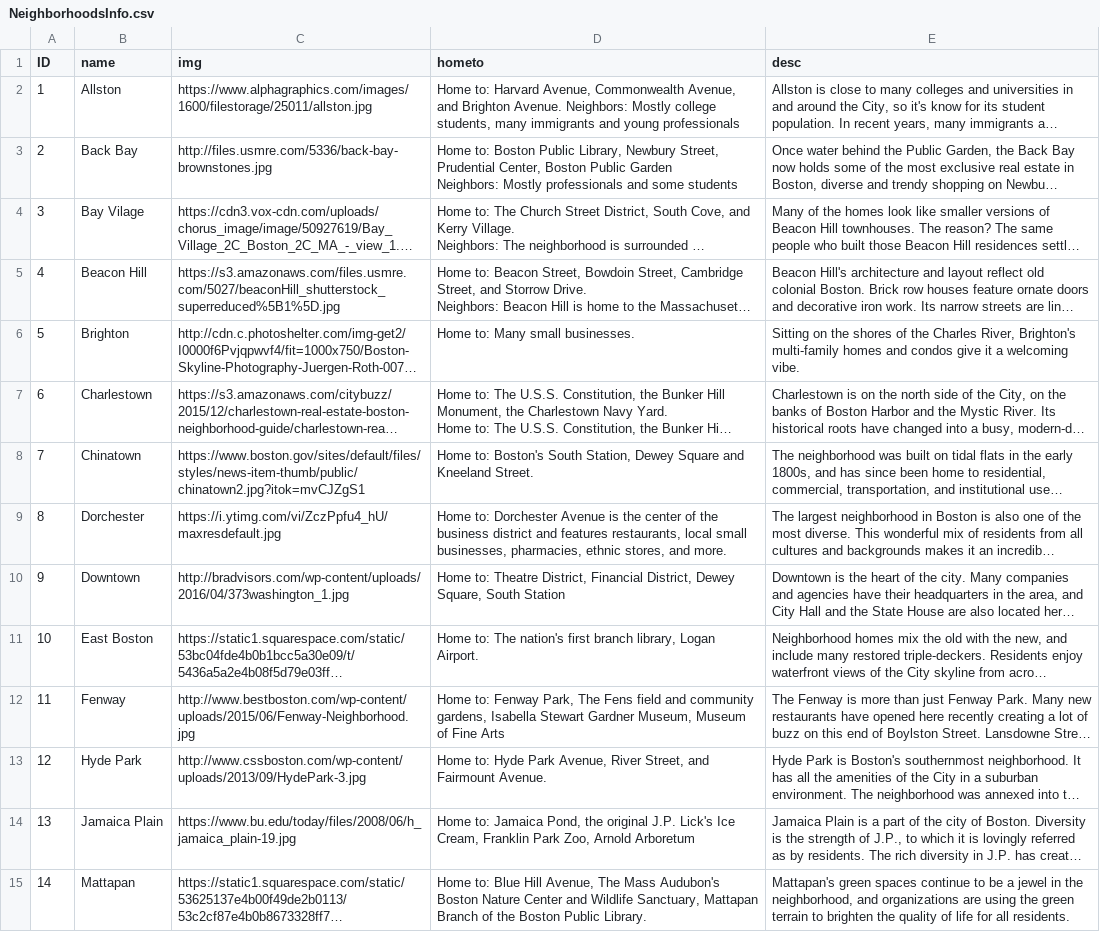
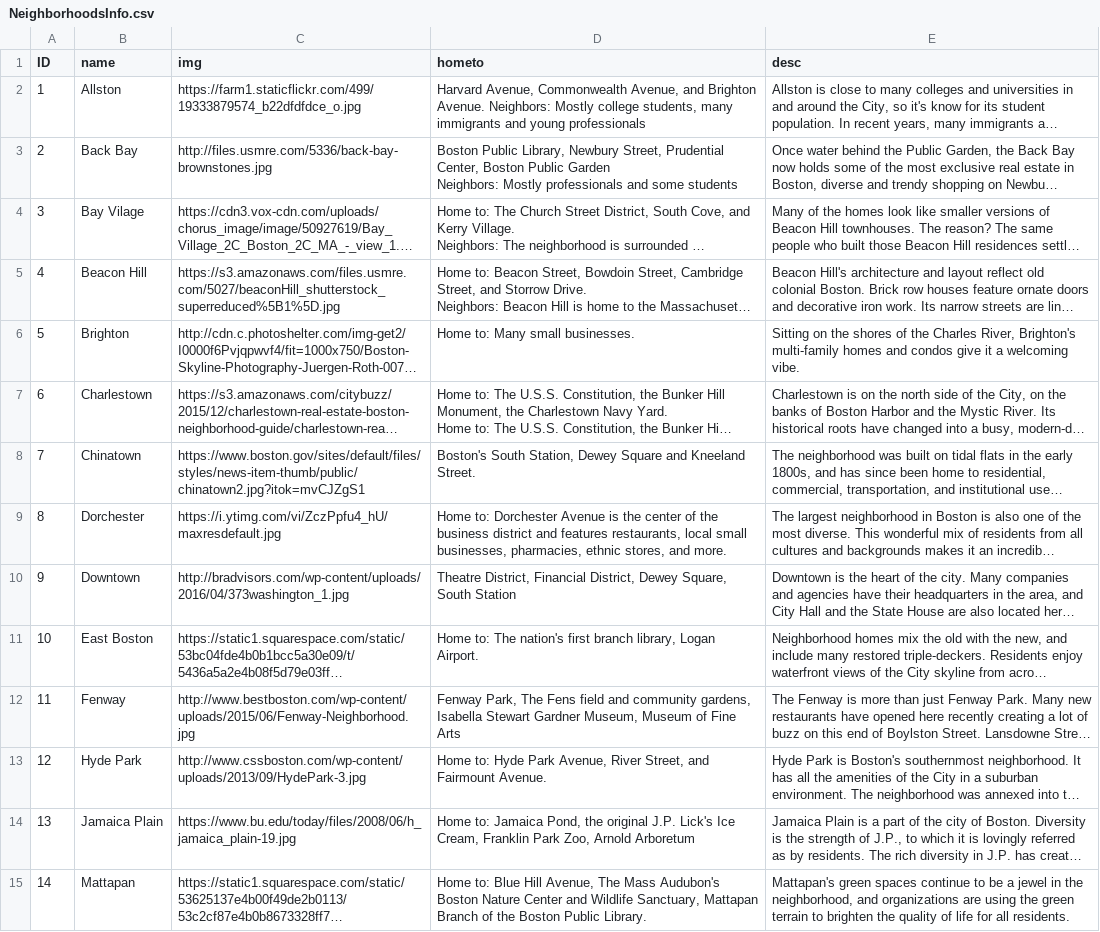
Before and after one commit to BosNeighborhood/BosNeighborhood.github.io, a CSV file: data/NeighborhoodsInfo.csv, drawn as a sheet; only a part is shown; long unchanged cells end in …; the diff covers the shown part only; the diff names each change by its address in the sheet, - before the commit and + after, or states it on an @@ line.

Commit message:
change Allston image and remove home to text

```diff
--- a/data/NeighborhoodsInfo.csv
+++ b/data/NeighborhoodsInfo.csv
-C2 (img): https://www.alphagraphics.com/images/1600/filestorage/25011/allston.jpg
+C2 (img): https://farm1.staticflickr.com/499/19333879574_b22dfdfdce_o.jpg
-D2 (hometo): Home to: Harvard Avenue,…
+D2 (hometo): Harvard Avenue,…
-D3 (hometo): Home to: Boston Public…
+D3 (hometo): Boston Public…
-D8 (hometo): Home to: Boston's South…
+D8 (hometo): Boston's South…
-D10 (hometo): Home to: Theatre District,…
+D10 (hometo): Theatre District,…
-D12 (hometo): Home to: Fenway Park,…
+D12 (hometo): Fenway Park,…
```
Also changed, not shown: 11 edited cells elsewhere in this file.
